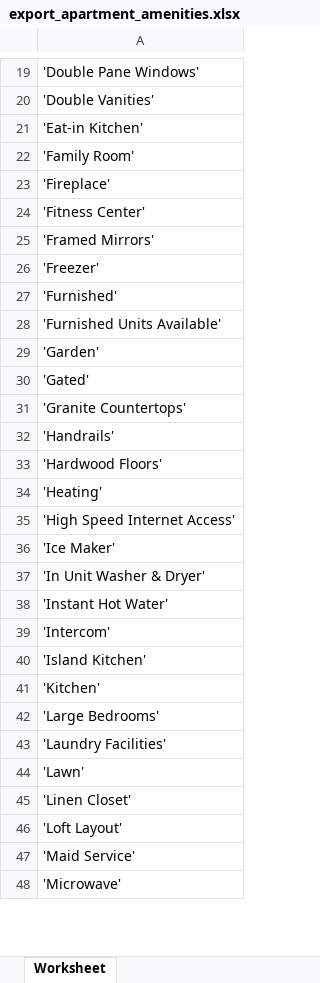
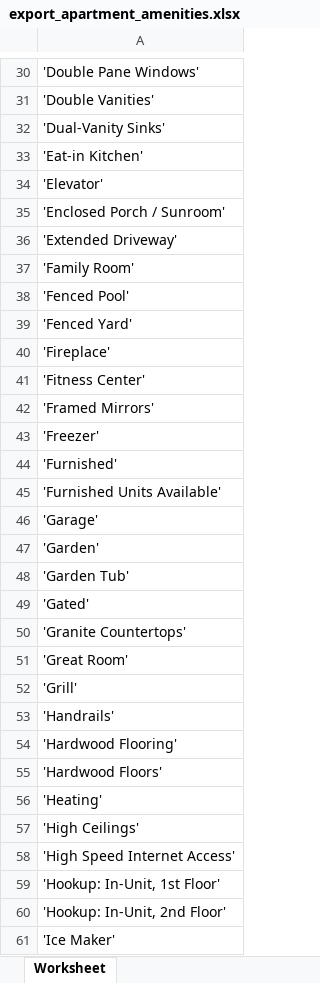
Before and after one commit to tempdinc/doodle-parsing, an Excel workbook: src/export_apartment_amenities.xlsx, sheet Worksheet, drawn as a sheet; only a part is shown, gaps mark what is left out; the shorter side is filled out with more unchanged rows; values as stored, in another font and other column widths than the file's, no borders; the diff covers the shown part only; the diff names each change by its address in the sheet, - before the commit and + after, or states it on an @@ line.

```diff
--- a/src/export_apartment_amenities.xlsx (sheet Worksheet)
+++ b/src/export_apartment_amenities.xlsx (sheet Worksheet)
+row 32: 'Dual-Vanity Sinks'
+row 34: 'Elevator'
+row 35: 'Enclosed Porch / Sunroom'
+row 36: 'Extended Driveway'
+row 38: 'Fenced Pool'
+row 39: 'Fenced Yard'
+row 46: 'Garage'
+row 48: 'Garden Tub'
+row 51: 'Great Room'
+row 52: 'Grill'
+row 54: 'Hardwood Flooring'
+row 57: 'High Ceilings'
+row 59: 'Hookup: In-Unit, 1st Floor'
+row 60: 'Hookup: In-Unit, 2nd Floor'
```
Also changed, not shown: 35 added rows and 2 edited cells elsewhere in this sheet, src/export_community_amenities.xlsx, 11 other files.
